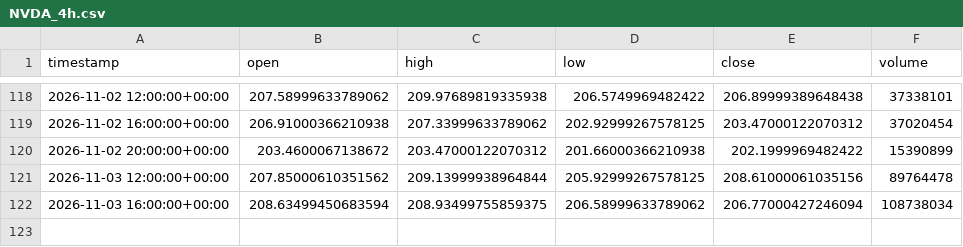
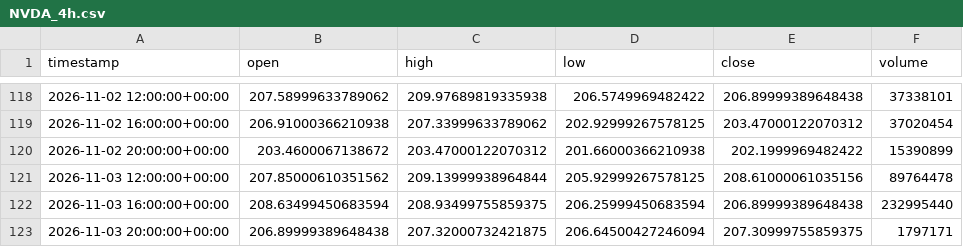
Before and after one commit to maraky122/mesa-brooks, a CSV file: data/ohlc/NVDA_4h.csv, drawn as a sheet; only a part is shown, gaps mark what is left out.

Commit message:
data: atualização automática de dados OHLC 2026-11-03 20:41 UTC

```diff
--- a/data/ohlc/NVDA_4h.csv
+++ b/data/ohlc/NVDA_4h.csv
@@ -121,2 +121,3 @@ timestamp,open,high,low,close,volume
 2026-11-03 12:00:00+00:00,207.85000610351562,209.13999938964844,205.92999267578125,208.61000061035156,89764478
-2026-11-03 16:00:00+00:00,208.63499450683594,208.93499755859375,206.58999633789062,206.77000427246094,108738034
+2026-11-03 16:00:00+00:00,208.63499450683594,208.93499755859375,206.25999450683594,206.89999389648438,232995440
+2026-11-03 20:00:00+00:00,206.89999389648438,207.32000732421875,206.64500427246094,207.30999755859375,1797171
```
Also changed, not shown: data/ohlc/NVDA_1d.csv, data/ohlc/QQQ_1h.csv, 26 other files.
